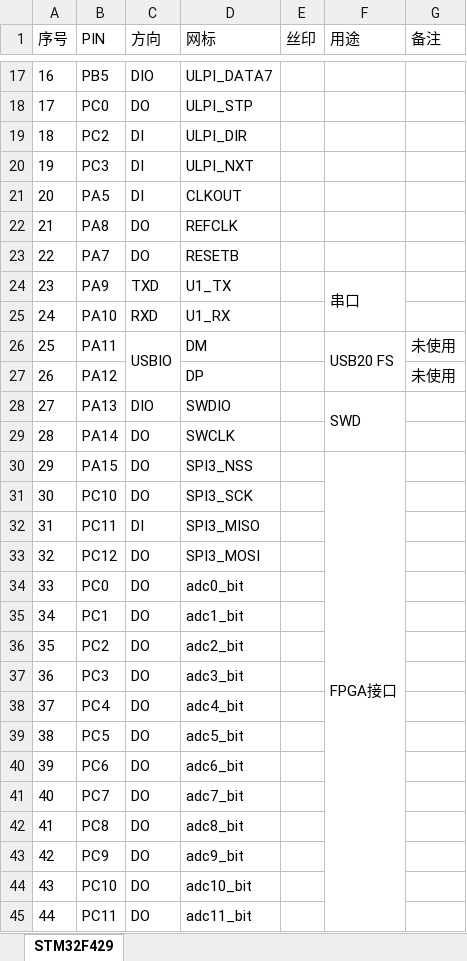
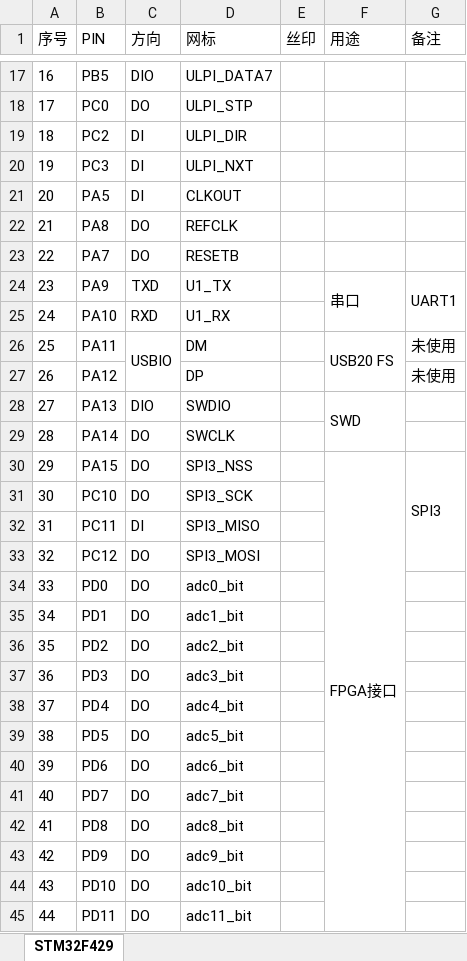
Before and after one commit to ccccmagicboy2022/fmcw, an Excel workbook: embeded/fmcw_demo/DOC/pin分配.xlsx, sheet STM32F429, drawn as a sheet; only a part is shown, gaps mark what is left out; values as stored, in another font and other column widths than the file's, no borders; the diff covers the shown part only; the diff names each change by its address in the sheet, - before the commit and + after, or states it on an @@ line.

Commit message:
fmcw_demo: update pinout

```diff
--- a/embeded/fmcw_demo/DOC/pin分配.xlsx (sheet STM32F429)
+++ b/embeded/fmcw_demo/DOC/pin分配.xlsx (sheet STM32F429)
-G24 (备注): (empty)
+G24 (备注): UART1
+G24:G25 merged
-G30 (备注): (empty)
+G30 (备注): SPI3
+G30:G33 merged
-B34 (PIN): PC0
+B34 (PIN): PD0
-B35 (PIN): PC1
+B35 (PIN): PD1
-B36 (PIN): PC2
+B36 (PIN): PD2
-B37 (PIN): PC3
+B37 (PIN): PD3
-B38 (PIN): PC4
+B38 (PIN): PD4
-B39 (PIN): PC5
+B39 (PIN): PD5
-B40 (PIN): PC6
+B40 (PIN): PD6
-B41 (PIN): PC7
+B41 (PIN): PD7
-B42 (PIN): PC8
+B42 (PIN): PD8
-B43 (PIN): PC9
+B43 (PIN): PD9
-B44 (PIN): PC10
+B44 (PIN): PD10
-B45 (PIN): PC11
+B45 (PIN): PD11
```
Also changed, not shown: 3 edited cells elsewhere in this sheet.
